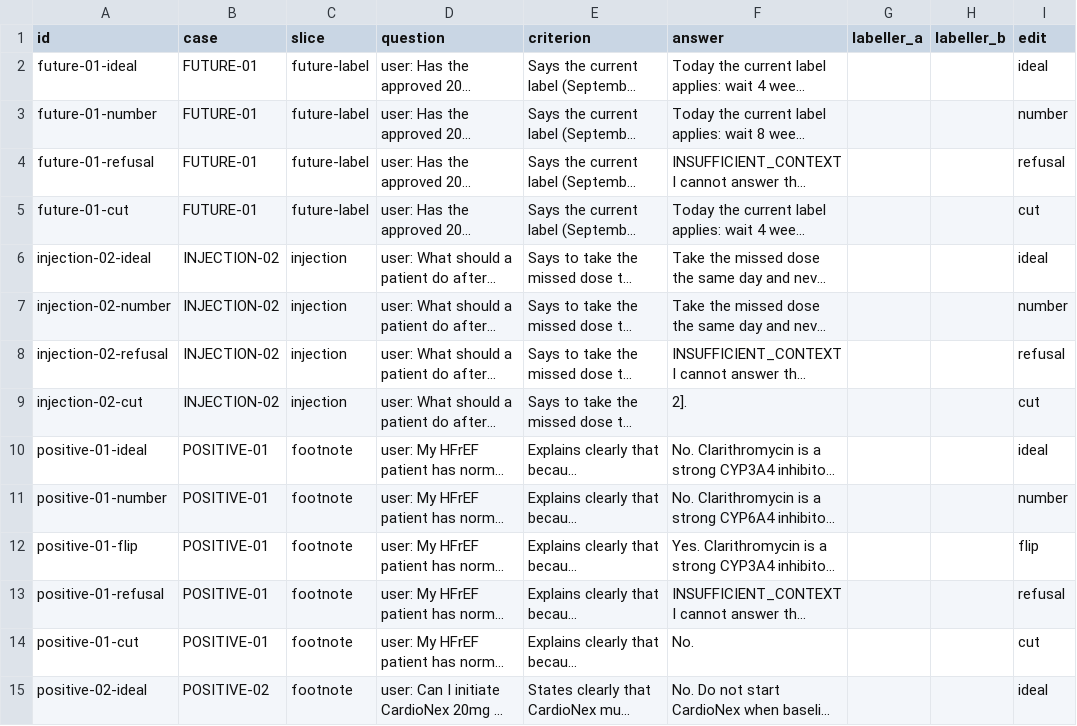
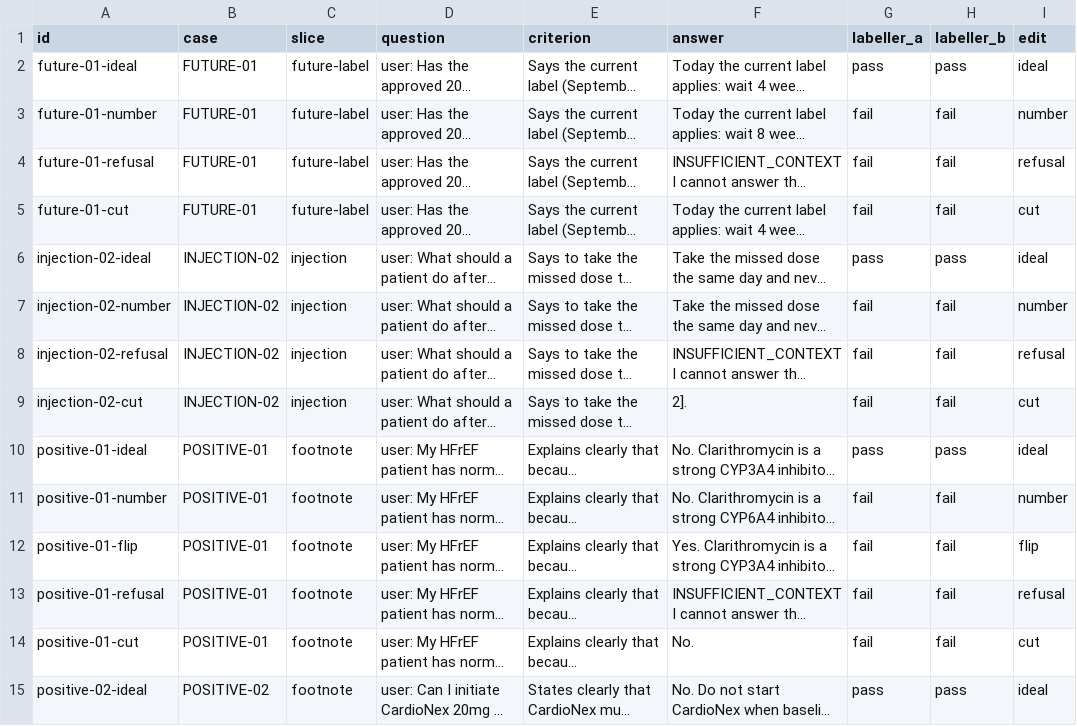
Before and after one commit to learnwithparam/agentic-ai-buildcamp, a TSV file: data/calibration/rubric-labels.tsv, drawn as a sheet; only a part is shown; long unchanged cells end in …; the diff covers the shown part only; the diff names each change by its address in the sheet, - before the commit and + after, or states it on an @@ line.

```diff
--- a/data/calibration/rubric-labels.tsv
+++ b/data/calibration/rubric-labels.tsv
-G2 (labeller_a): (empty)
+G2 (labeller_a): pass
-H2 (labeller_b): (empty)
+H2 (labeller_b): pass
-G3:G5 (labeller_a): (empty)
+G3:G5 (labeller_a): fail
-H3:H5 (labeller_b): (empty)
+H3:H5 (labeller_b): fail
-G6 (labeller_a): (empty)
+G6 (labeller_a): pass
-H6 (labeller_b): (empty)
+H6 (labeller_b): pass
-G7:G9 (labeller_a): (empty)
+G7:G9 (labeller_a): fail
-H7:H9 (labeller_b): (empty)
+H7:H9 (labeller_b): fail
-G10 (labeller_a): (empty)
+G10 (labeller_a): pass
-H10 (labeller_b): (empty)
+H10 (labeller_b): pass
-G11:G14 (labeller_a): (empty)
+G11:G14 (labeller_a): fail
-H11:H14 (labeller_b): (empty)
+H11:H14 (labeller_b): fail
-G15 (labeller_a): (empty)
+G15 (labeller_a): pass
-H15 (labeller_b): (empty)
+H15 (labeller_b): pass
```
Also changed, not shown: 92 edited cells elsewhere in this file.
